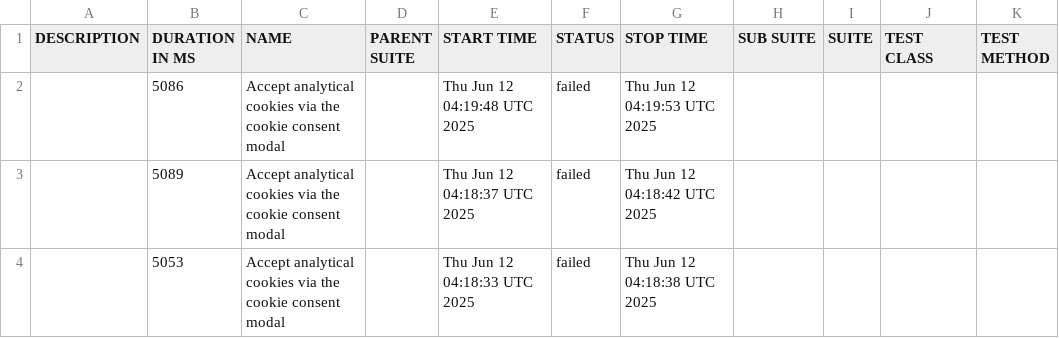
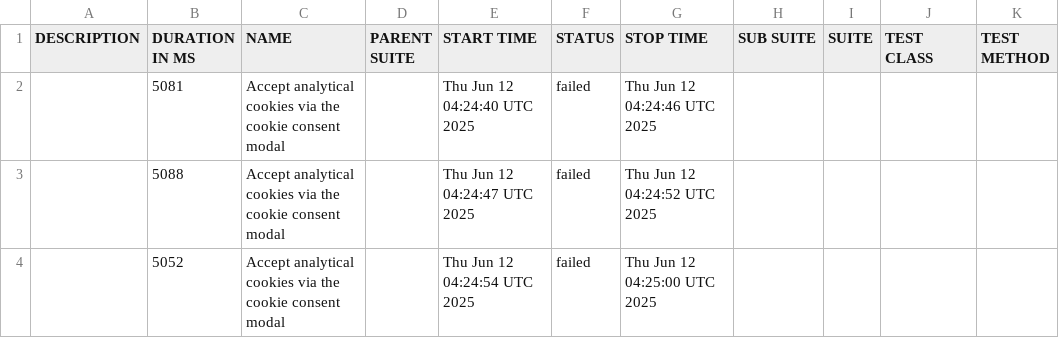
Before and after one commit to Nosfer-Projects/TASK, a CSV file: data/suites.csv, drawn as a sheet.

```diff
--- a/data/suites.csv
+++ b/data/suites.csv
@@ -1,4 +1,4 @@
 "DESCRIPTION","DURATION IN MS","NAME","PARENT SUITE","START TIME","STATUS","STOP TIME","SUB SUITE","SUITE","TEST CLASS","TEST METHOD"
-"","5086","Accept analytical cookies via the cookie consent modal","","Thu Jun 12 04:19:48 UTC 2025","failed","Thu Jun 12 04:19:53 UTC 2025","","","",""
-"","5089","Accept analytical cookies via the cookie consent modal","","Thu Jun 12 04:18:37 UTC 2025","failed","Thu Jun 12 04:18:42 UTC 2025","","","",""
-"","5053","Accept analytical cookies via the cookie consent modal","","Thu Jun 12 04:18:33 UTC 2025","failed","Thu Jun 12 04:18:38 UTC 2025","","","",""
+"","5081","Accept analytical cookies via the cookie consent modal","","Thu Jun 12 04:24:40 UTC 2025","failed","Thu Jun 12 04:24:46 UTC 2025","","","",""
+"","5088","Accept analytical cookies via the cookie consent modal","","Thu Jun 12 04:24:47 UTC 2025","failed","Thu Jun 12 04:24:52 UTC 2025","","","",""
+"","5052","Accept analytical cookies via the cookie consent modal","","Thu Jun 12 04:24:54 UTC 2025","failed","Thu Jun 12 04:25:00 UTC 2025","","","",""
```
Also changed, not shown: data/behaviors.csv, 25 other files.
